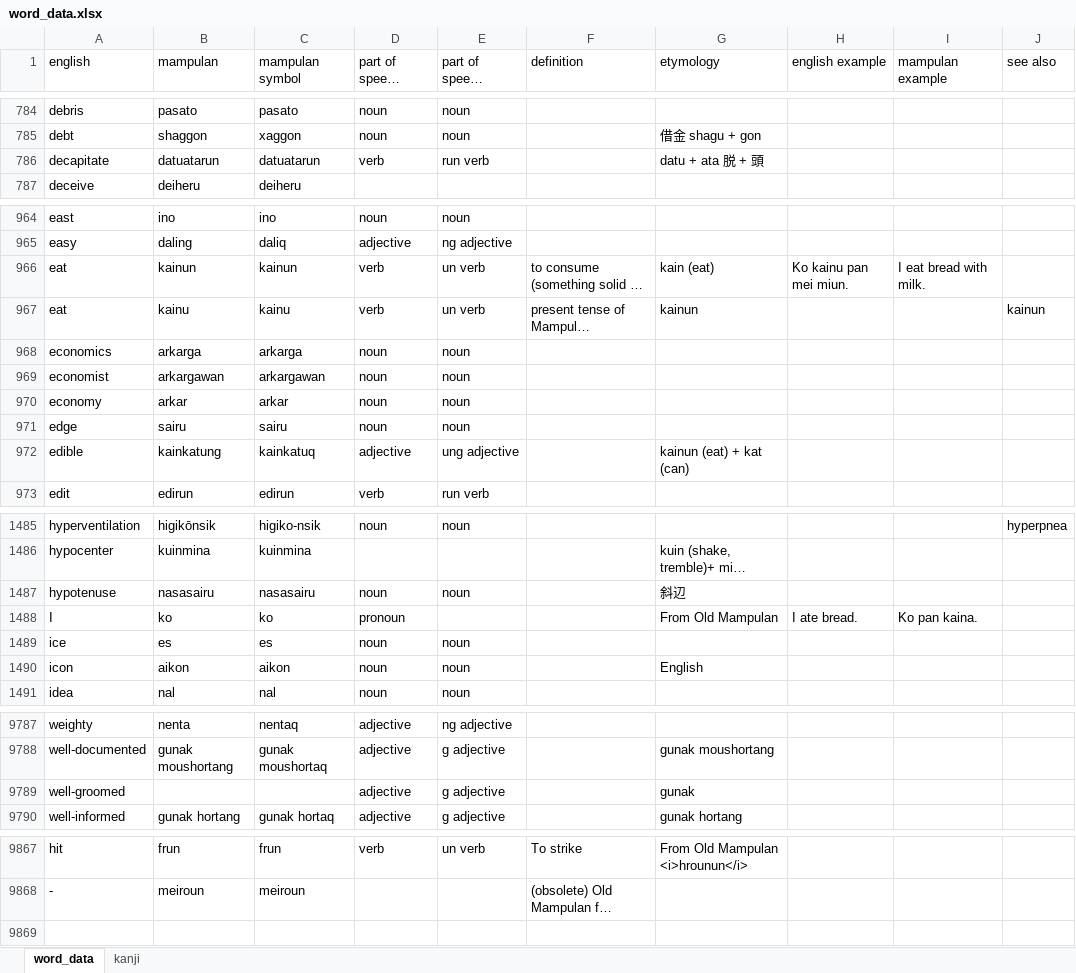
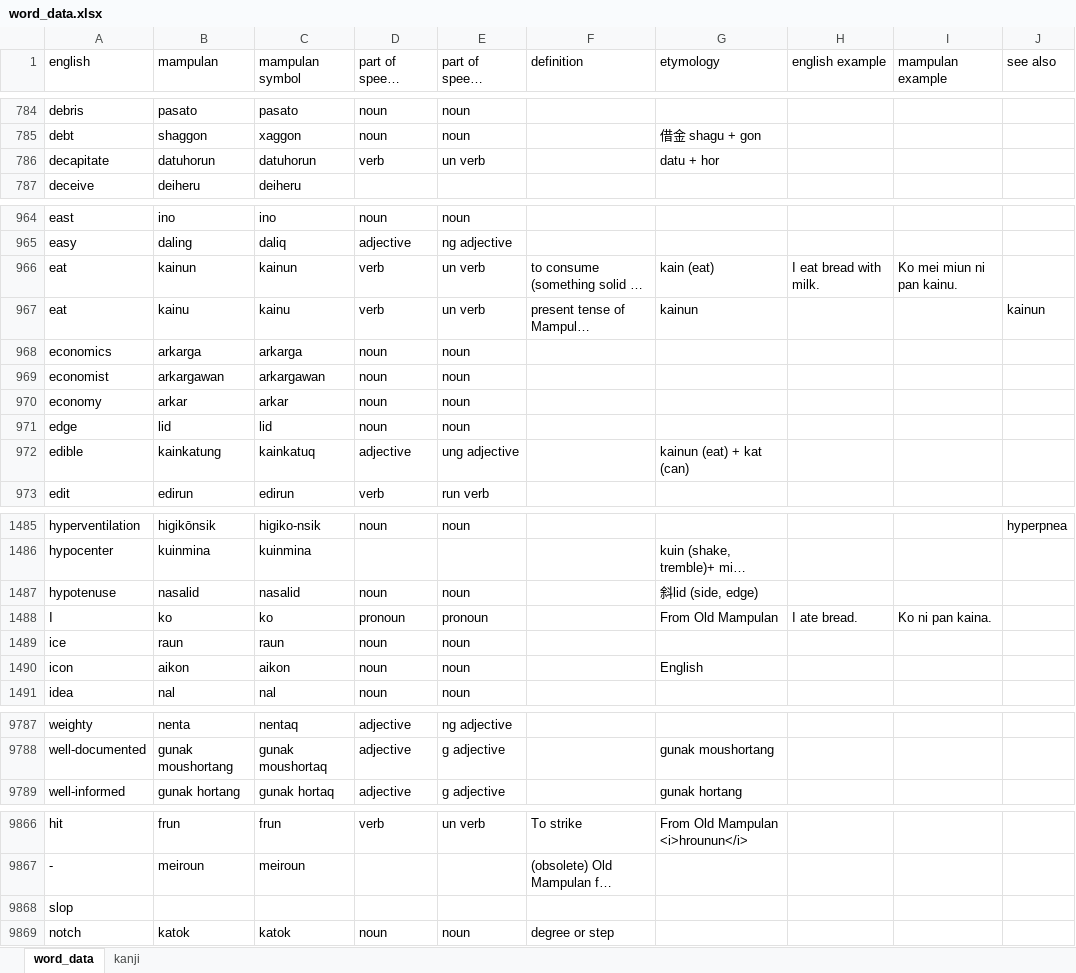
Before and after one commit to AlexAndPedro/alexandpedro.github.io, an Excel workbook: data/word_data.xlsx, sheet word_data, drawn as a sheet; only a part is shown, gaps mark what is left out; long unchanged cells end in …; values as stored, in another font and other column widths than the file's, no borders; conditional formats not drawn; removed rows and columns are numbered as before the commit, all else as after; the diff covers the shown part only; the diff names each change by its address in the sheet, - before the commit and + after, or states it on an @@ line.

Commit message:
Adding words

```diff
--- a/data/word_data.xlsx (sheet word_data)
+++ b/data/word_data.xlsx (sheet word_data)
-B786 (mampulan): datuatarun
+B786 (mampulan): datuhorun
-C786 (mampulan symbol): datuatarun
+C786 (mampulan symbol): datuhorun
-E786 (part of speech Mampula): run verb
+E786 (part of speech Mampula): un verb
-G786 (etymology): datu + ata 脱 + 頭
+G786 (etymology): datu + hor
-H966 (english example): Ko kainu pan mei miun.
+H966 (english example): I eat bread with milk.
-I966 (mampulan example): I eat bread with milk.
+I966 (mampulan example): Ko mei miun ni pan kainu.
-B971 (mampulan): sairu
+B971 (mampulan): lid
-C971 (mampulan symbol): sairu
+C971 (mampulan symbol): lid
-B1487 (mampulan): nasasairu
+B1487 (mampulan): nasalid
-C1487 (mampulan symbol): nasasairu
+C1487 (mampulan symbol): nasalid
-G1487 (etymology): 斜辺
+G1487 (etymology): 斜lid (side, edge)
-E1488 (part of speech Mampula): (empty)
+E1488 (part of speech Mampula): pronoun
-I1488 (mampulan example): Ko pan kaina.
+I1488 (mampulan example): Ko ni pan kaina.
-B1489 (mampulan): es
+B1489 (mampulan): raun
-C1489 (mampulan symbol): es
+C1489 (mampulan symbol): raun
-row 9789: well-groomed |  |  | adjective | g adjective |  | gunak
+row 9868: slop
+row 9869: notch | katok | katok | noun | noun | degree or step
```
Also changed, not shown: 2 added rows, 2 removed rows and 65 edited cells elsewhere in this sheet, sheet kanji, 2 other files.
